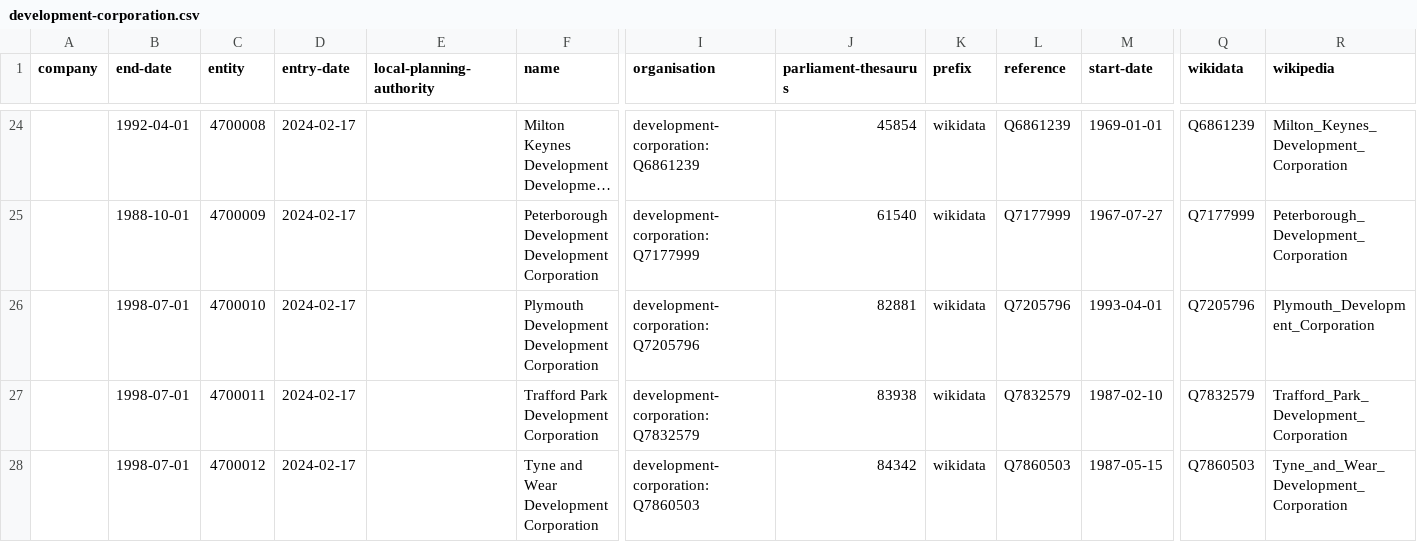
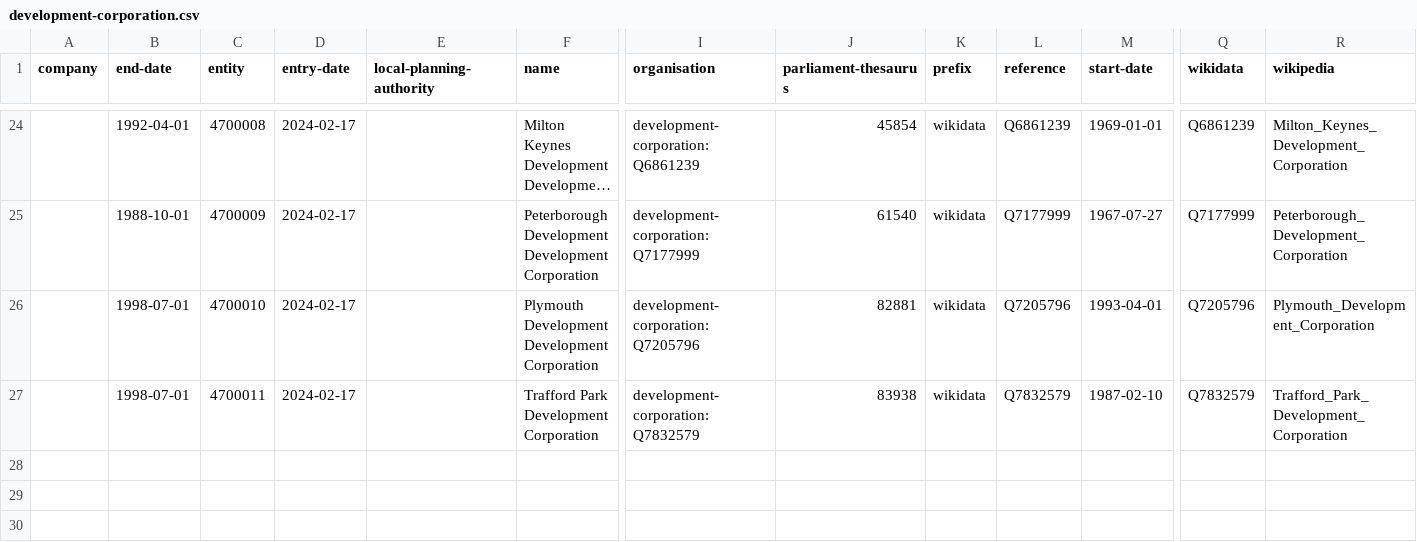
Before and after one commit to digital-land/organisation-collection, a CSV file: data/development-corporation.csv, drawn as a sheet; only a part is shown, gaps mark what is left out; long unchanged cells end in …; rows hold the shown columns only; the diff names each change by its address in the sheet, - before the commit and + after, or states it on an @@ line.

Commit message:
Removed duplicate Tyne and Wear DC

```diff
--- a/data/development-corporation.csv
+++ b/data/development-corporation.csv
-row 28:  | 1998-07-01 | 4700012 | 2024-02-17 |  | Tyne and Wear Development Corporation | development-corporation:Q7860503 | 84342 | wikidata | Q7860503 | 1987-05-15 | Q7860503 | Tyne_and_Wear_Development_Corporation
```
Also changed, not shown: pipeline/lookup.csv.
